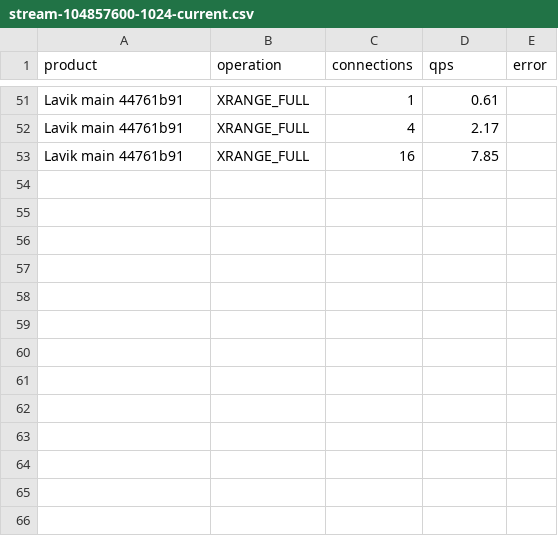
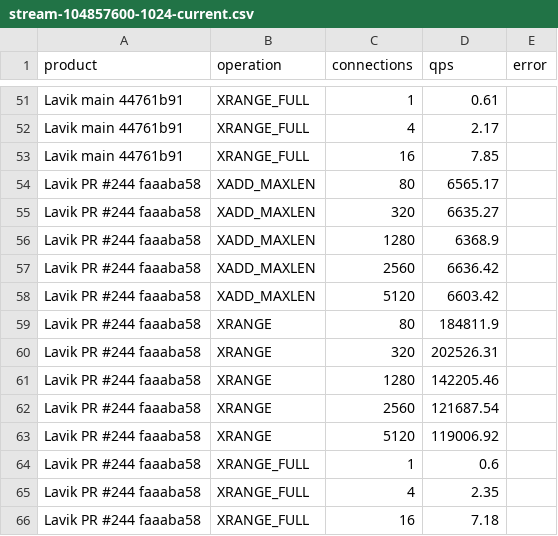
Before and after one commit to thweetkomputer/lavik, a CSV file: perf_reports/lavik-complex-structures-2026-09-26/stream-104857600-1024-current.csv, drawn as a sheet; only a part is shown, gaps mark what is left out; the diff names each change by its address in the sheet, - before the commit and + after, or states it on an @@ line.

Commit message:
perf: PR244 versus fresh main stream 100MiB 1024B 8 keys

```diff
--- a/perf_reports/lavik-complex-structures-2026-09-26/stream-104857600-1024-current.csv
+++ b/perf_reports/lavik-complex-structures-2026-09-26/stream-104857600-1024-current.csv
+row 54: Lavik PR #244 faaaba58 | XADD_MAXLEN | 80 | 6565.17
+row 55: Lavik PR #244 faaaba58 | XADD_MAXLEN | 320 | 6635.27
+row 56: Lavik PR #244 faaaba58 | XADD_MAXLEN | 1280 | 6368.9
+row 57: Lavik PR #244 faaaba58 | XADD_MAXLEN | 2560 | 6636.42
+row 58: Lavik PR #244 faaaba58 | XADD_MAXLEN | 5120 | 6603.42
+row 59: Lavik PR #244 faaaba58 | XRANGE | 80 | 184811.9
+row 60: Lavik PR #244 faaaba58 | XRANGE | 320 | 202526.31
+row 61: Lavik PR #244 faaaba58 | XRANGE | 1280 | 142205.46
+row 62: Lavik PR #244 faaaba58 | XRANGE | 2560 | 121687.54
+row 63: Lavik PR #244 faaaba58 | XRANGE | 5120 | 119006.92
+row 64: Lavik PR #244 faaaba58 | XRANGE_FULL | 1 | 0.6
+row 65: Lavik PR #244 faaaba58 | XRANGE_FULL | 4 | 2.35
+row 66: Lavik PR #244 faaaba58 | XRANGE_FULL | 16 | 7.18
```
Also changed, not shown: 55 other files.
